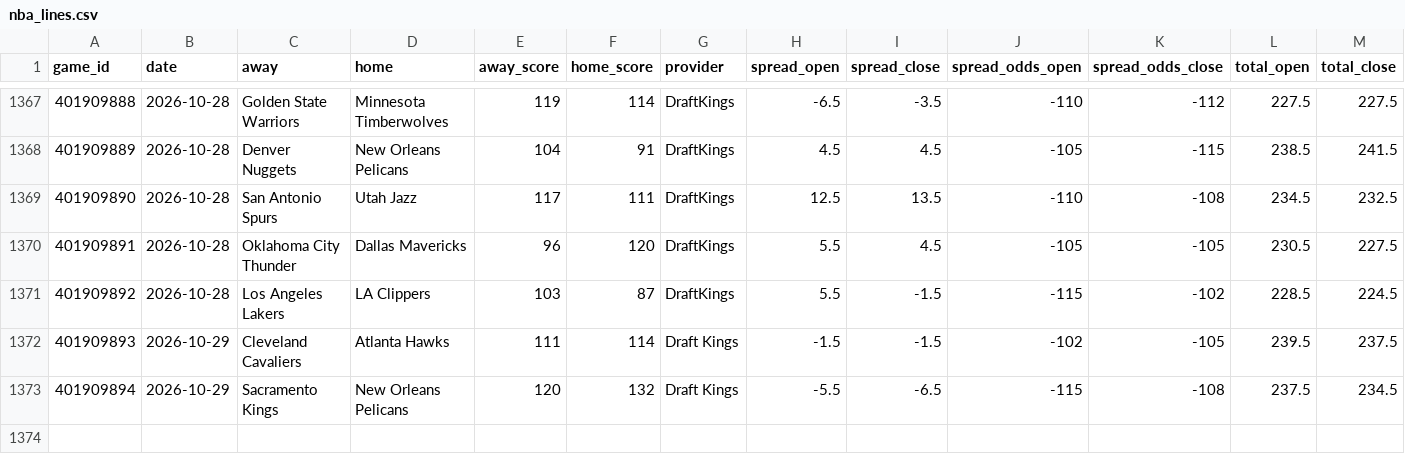
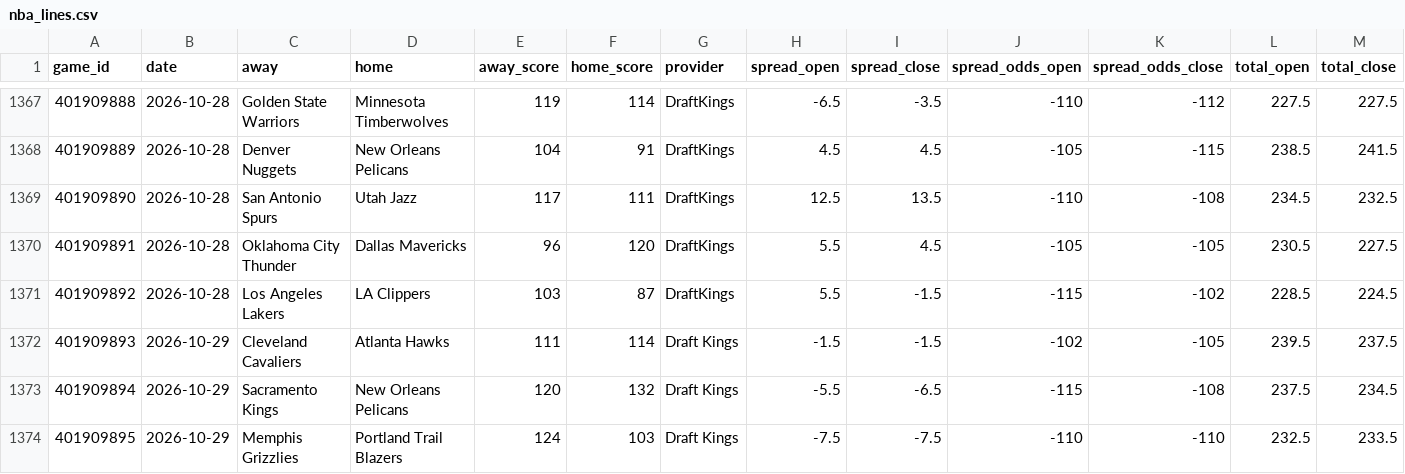
Before and after one commit to danreed001-droid/sport, a CSV file: data/raw/nba_lines.csv, drawn as a sheet; only a part is shown, gaps mark what is left out; rows hold the shown columns only; the diff names each change by its address in the sheet, - before the commit and + after, or states it on an @@ line.

```diff
--- a/data/raw/nba_lines.csv
+++ b/data/raw/nba_lines.csv
+row 1374: 401909895 | 2026-10-29 | Memphis Grizzlies | Portland Trail Blazers | 124 | 103 | Draft Kings | -7.5 | -7.5 | -110 | -110 | 232.5 | 233.5
```
Also changed, not shown: data/raw/master_cfb_scores.csv, data/raw/master_nba_scores.csv, 17 other files.
